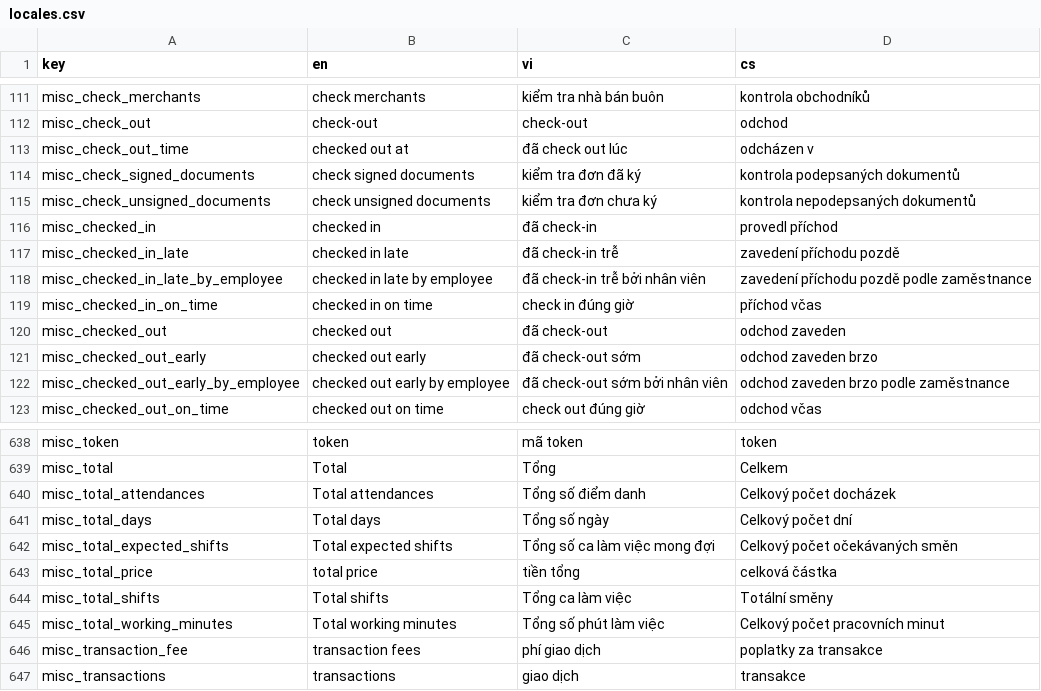
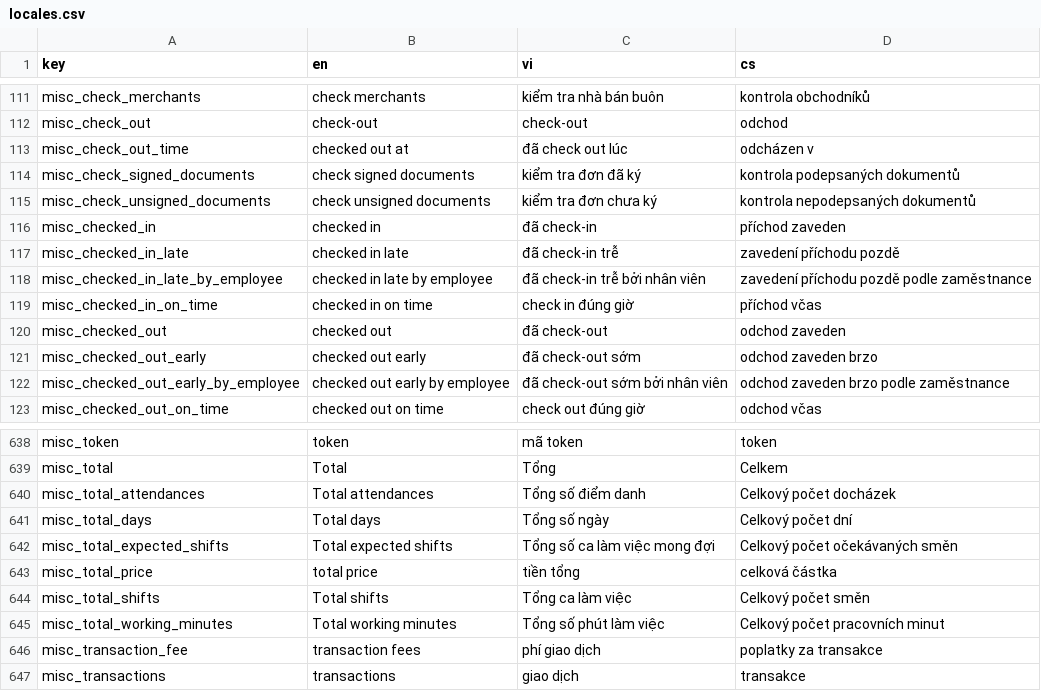
Before and after one commit to luckykiet/attendance-system, a CSV file: admin/src/locales/locales.csv, drawn as a sheet; only a part is shown, gaps mark what is left out.

```diff
--- a/admin/src/locales/locales.csv
+++ b/admin/src/locales/locales.csv
@@ -115,3 +115,3 @@ misc_check_signed_documents	check signed documents	kiểm tra đơn đã ký	kon
 misc_check_unsigned_documents	check unsigned documents	kiểm tra đơn chưa ký	kontrola nepodepsaných dokumentů
-misc_checked_in	checked in	đã check-in	provedl příchod
+misc_checked_in	checked in	đã check-in	příchod zaveden
 misc_checked_in_late	checked in late	đã check-in trễ	zavedení příchodu pozdě
@@ -643,3 +643,3 @@ misc_total_expected_shifts	Total expected shifts	Tổng số ca làm việc mong
 misc_total_price	total price	tiền tổng	celková částka
-misc_total_shifts	Total shifts	Tổng ca làm việc	Totální směny
+misc_total_shifts	Total shifts	Tổng ca làm việc	Celkový počet směn
 misc_total_working_minutes	Total working minutes	Tổng số phút làm việc	Celkový počet pracovních minut
```
Also changed, not shown: mobile/locales/locales.csv, server/locales/locales.csv, 5 other files.
